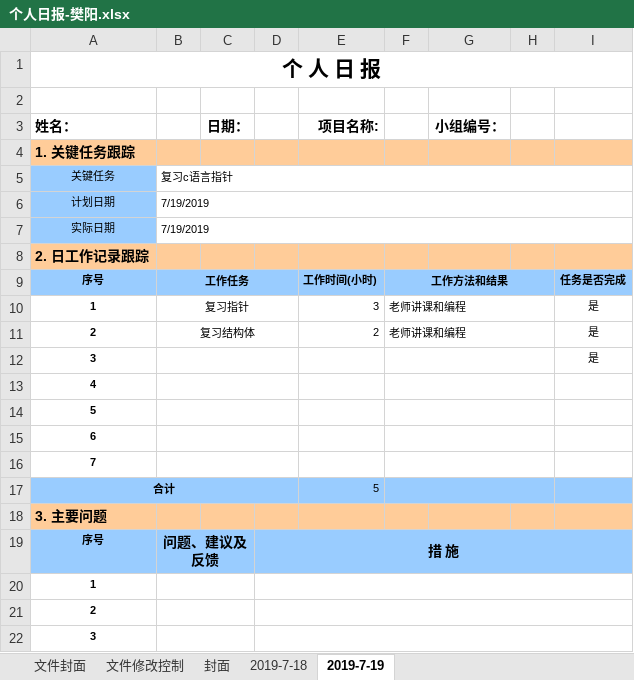
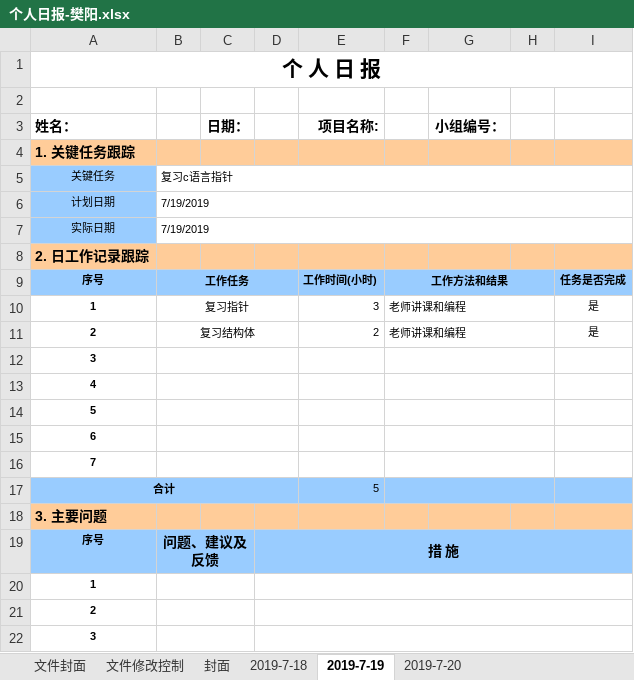
Before and after one commit to CC1AH/SummerTraining, an Excel workbook: 个人日报/个人日报-樊阳.xlsx, sheet 2019-7-19, drawn as a sheet; values as stored, in another font and other column widths than the file's, no borders; charts and pictures not drawn; the diff names each change by its address in the sheet, - before the commit and + after, or states it on an @@ line.

```diff
--- a/个人日报/个人日报-樊阳.xlsx (sheet 2019-7-19)
+++ b/个人日报/个人日报-樊阳.xlsx (sheet 2019-7-19)
+sheet tab: 2019-7-20
-I12: 是
+I12: (empty)
```
Also changed, not shown: charts or pictures.
